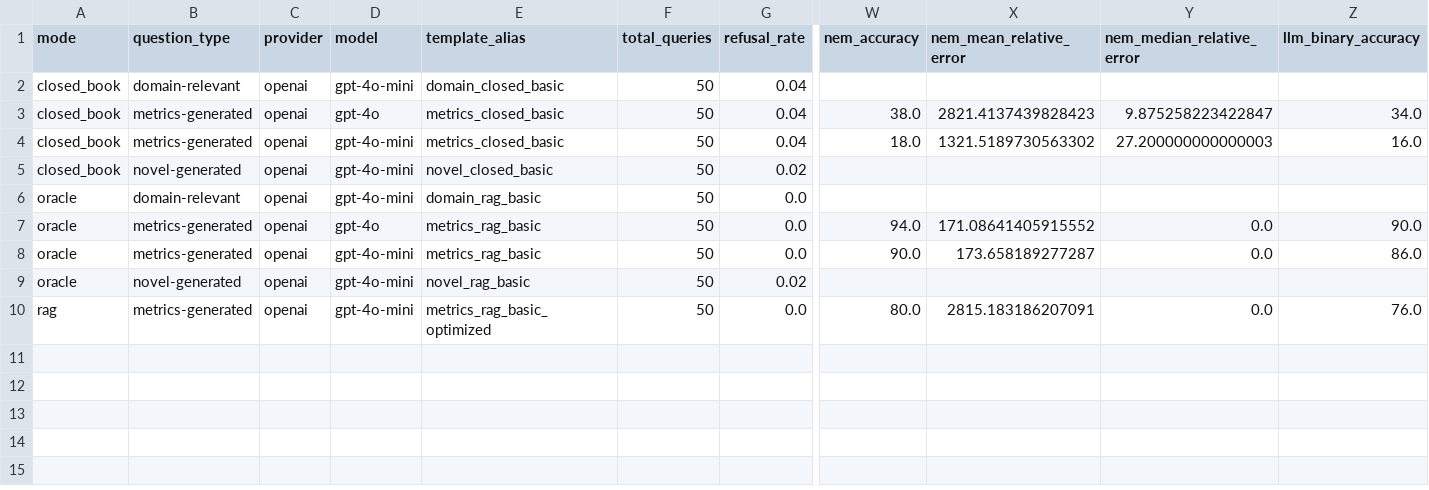
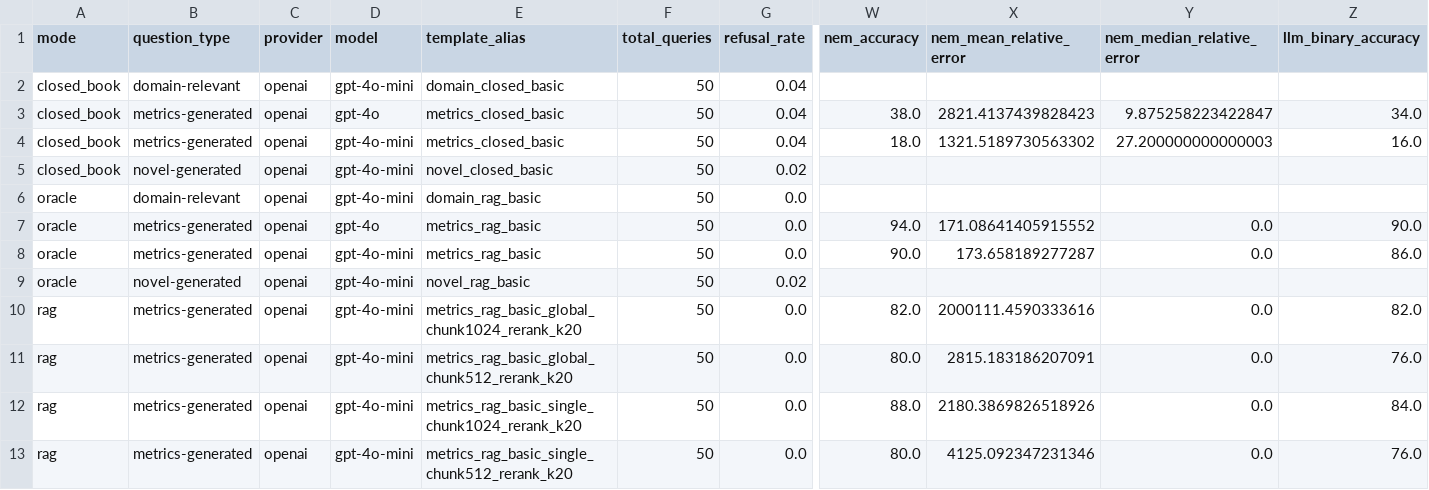
Before and after one commit to mkahe/finance-rag, a CSV file: evaluation_results/generation/analysis/csv/summary_by_config.csv, drawn as a sheet; only a part is shown, gaps mark what is left out; addresses are those after the commit; rows hold the shown columns only; the diff names each change by its address in the sheet, - before the commit and + after, or states it on an @@ line.

```diff
--- a/evaluation_results/generation/analysis/csv/summary_by_config.csv
+++ b/evaluation_results/generation/analysis/csv/summary_by_config.csv
+row 10: rag | metrics-generated | openai | gpt-4o-mini | metrics_rag_basic_global_chunk1024_rerank_k20 | 50 | 0.0 | 82.0 | 2000111.4590333616 | 0.0 | 82.0
-E11 (template_alias): metrics_rag_basic_optimized
+E11 (template_alias): metrics_rag_basic_global_chunk512_rerank_k20
+row 12: rag | metrics-generated | openai | gpt-4o-mini | metrics_rag_basic_single_chunk1024_rerank_k20 | 50 | 0.0 | 88.0 | 2180.3869826518926 | 0.0 | 84.0
+row 13: rag | metrics-generated | openai | gpt-4o-mini | metrics_rag_basic_single_chunk512_rerank_k20 | 50 | 0.0 | 80.0 | 4125.092347231346 | 0.0 | 76.0
```
Also changed, not shown: evaluation_results/generation/analysis/csv/summary_by_mode.csv, evaluation_results/generation/analysis/csv/summary_by_question_type.csv, 33 other files.
